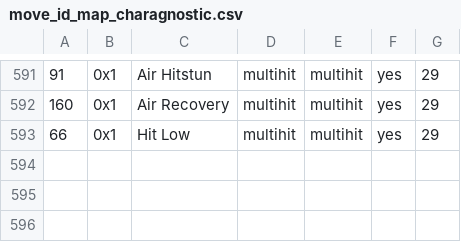
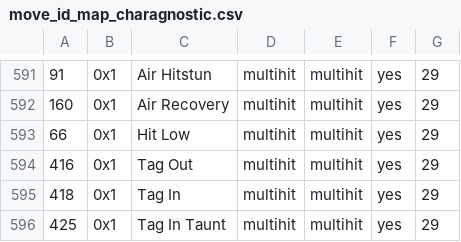
Before and after one commit to cce2955/TvCGUI-Main, a CSV file: tdp-modules/move_id_map_charagnostic.csv, drawn as a sheet; only a part is shown, gaps mark what is left out.

```diff
--- a/tdp-modules/move_id_map_charagnostic.csv
+++ b/tdp-modules/move_id_map_charagnostic.csv
@@ -593 +593,4 @@
 66,0x1,Hit Low,multihit,multihit,yes,29
+416,0x1,Tag Out,multihit,multihit,yes,29
+418,0x1,Tag In,multihit,multihit,yes,29
+425,0x1,Tag In Taunt,multihit,multihit,yes,29
```
Also changed, not shown: tdp-modules/collisions.csv.
